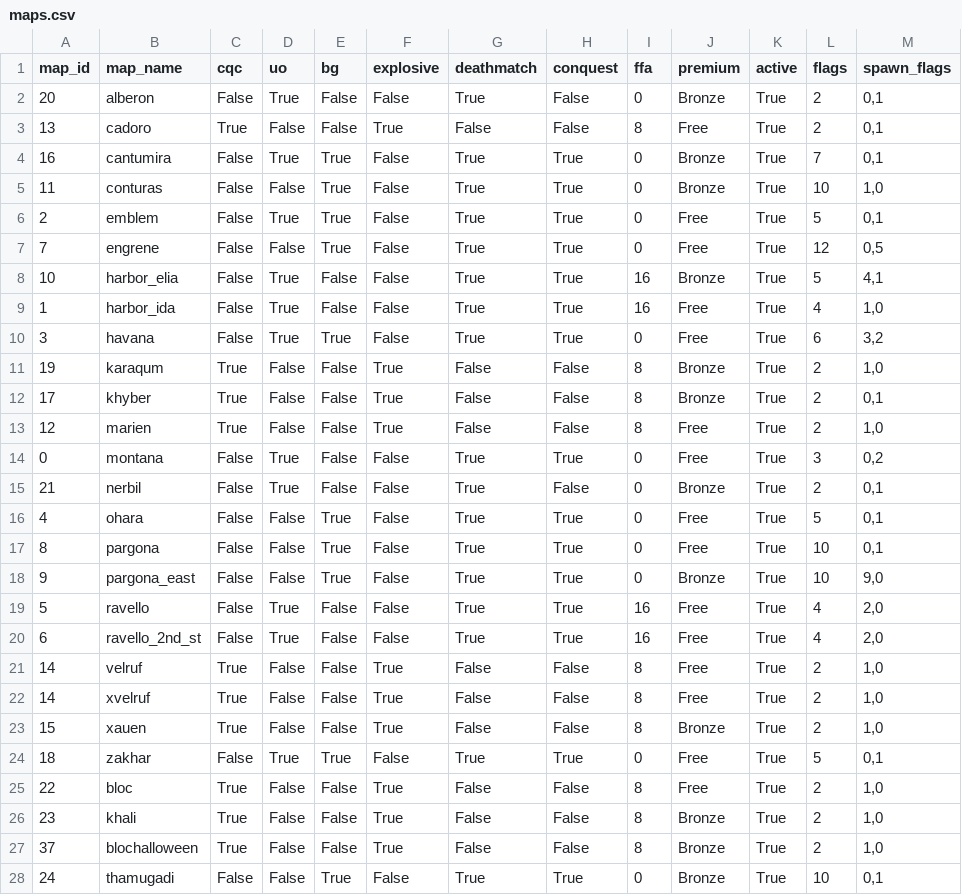
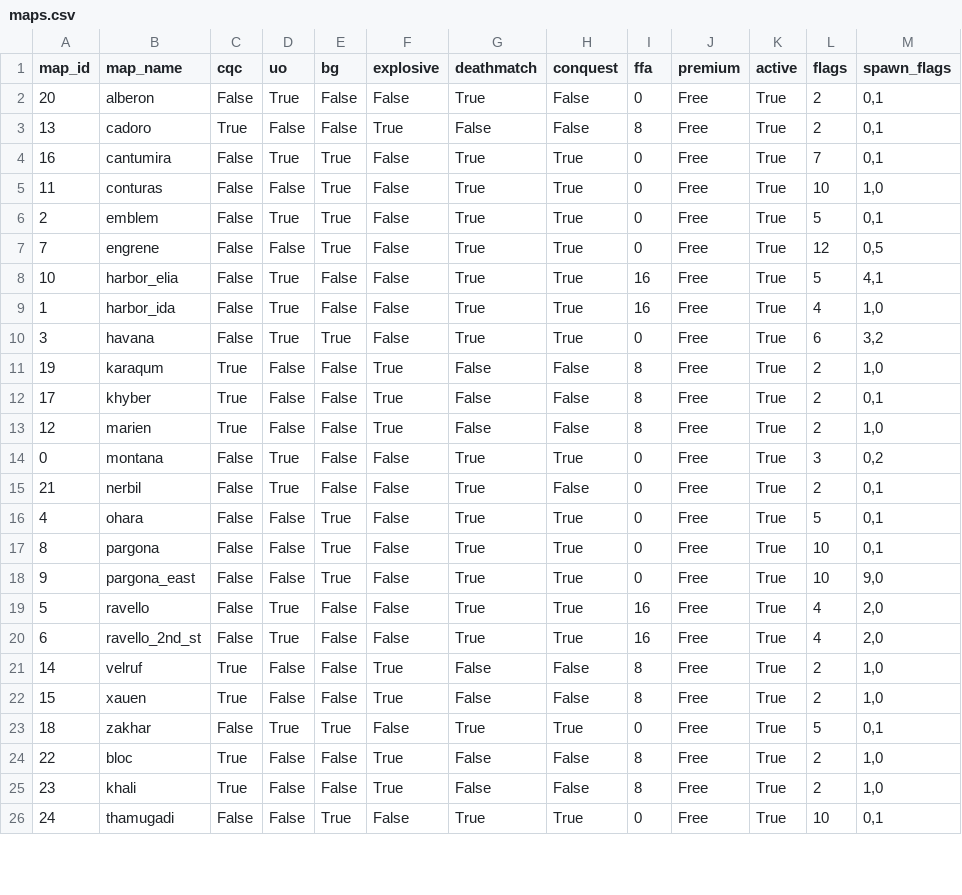
Before and after one commit to SGMartin/wcps_game, a CSV file: wcps_game/client/maps.csv, drawn as a sheet; only a part is shown; the diff covers the shown part only.

```diff
--- a/wcps_game/client/maps.csv
+++ b/wcps_game/client/maps.csv
@@ -1,19 +1,19 @@
 map_id,map_name,cqc,uo,bg,explosive,deathmatch,conquest,ffa,premium,active,flags,spawn_flags
-20,alberon,False,True,False,False,True,False,0,Bronze,True,2,"0,1"
+20,alberon,False,True,False,False,True,False,0,Free,True,2,"0,1"
 13,cadoro,True,False,False,True,False,False,8,Free,True,2,"0,1"
-16,cantumira,False,True,True,False,True,True,0,Bronze,True,7,"0,1"
-11,conturas,False,False,True,False,True,True,0,Bronze,True,10,"1,0"
+16,cantumira,False,True,True,False,True,True,0,Free,True,7,"0,1"
+11,conturas,False,False,True,False,True,True,0,Free,True,10,"1,0"
 2,emblem,False,True,True,False,True,True,0,Free,True,5,"0,1"
 7,engrene,False,False,True,False,True,True,0,Free,True,12,"0,5"
-10,harbor_elia,False,True,False,False,True,True,16,Bronze,True,5,"4,1"
+10,harbor_elia,False,True,False,False,True,True,16,Free,True,5,"4,1"
 1,harbor_ida,False,True,False,False,True,True,16,Free,True,4,"1,0"
 3,havana,False,True,True,False,True,True,0,Free,True,6,"3,2"
-19,karaqum,True,False,False,True,False,False,8,Bronze,True,2,"1,0"
-17,khyber,True,False,False,True,False,False,8,Bronze,True,2,"0,1"
+19,karaqum,True,False,False,True,False,False,8,Free,True,2,"1,0"
+17,khyber,True,False,False,True,False,False,8,Free,True,2,"0,1"
 12,marien,True,False,False,True,False,False,8,Free,True,2,"1,0"
 0,montana,False,True,False,False,True,True,0,Free,True,3,"0,2"
-21,nerbil,False,True,False,False,True,False,0,Bronze,True,2,"0,1"
+21,nerbil,False,True,False,False,True,False,0,Free,True,2,"0,1"
 4,ohara,False,False,True,False,True,True,0,Free,True,5,"0,1"
 8,pargona,False,False,True,False,True,True,0,Free,True,10,"0,1"
-9,pargona_east,False,False,True,False,True,True,0,Bronze,True,10,"9,0"
+9,pargona_east,False,False,True,False,True,True,0,Free,True,10,"9,0"
 5,ravello,False,True,False,False,True,True,16,Free,True,4,"2,0"
@@ -21,8 +21,6 @@ map_id,map_name,cqc,uo,bg,explosive,deathmatch,conquest,ffa,premium,active,flags
 14,velruf,True,False,False,True,False,False,8,Free,True,2,"1,0"
-14,xvelruf,True,False,False,True,False,False,8,Free,True,2,"1,0"
-15,xauen,True,False,False,True,False,False,8,Bronze,True,2,"1,0"
+15,xauen,True,False,False,True,False,False,8,Free,True,2,"1,0"
 18,zakhar,False,True,True,False,True,True,0,Free,True,5,"0,1"
 22,bloc,True,False,False,True,False,False,8,Free,True,2,"1,0"
-23,khali,True,False,False,True,False,False,8,Bronze,True,2,"1,0"
-37,blochalloween,True,False,False,True,False,False,8,Bronze,True,2,"1,0"
-24,thamugadi,False,False,True,False,True,True,0,Bronze,True,10,"0,1"
+23,khali,True,False,False,True,False,False,8,Free,True,2,"1,0"
+24,thamugadi,False,False,True,False,True,True,0,Free,True,10,"0,1"
```
Also changed, not shown: 5 added rows and 12 edited cells elsewhere in this file, wcps_game/client/map_vehicles.csv.
